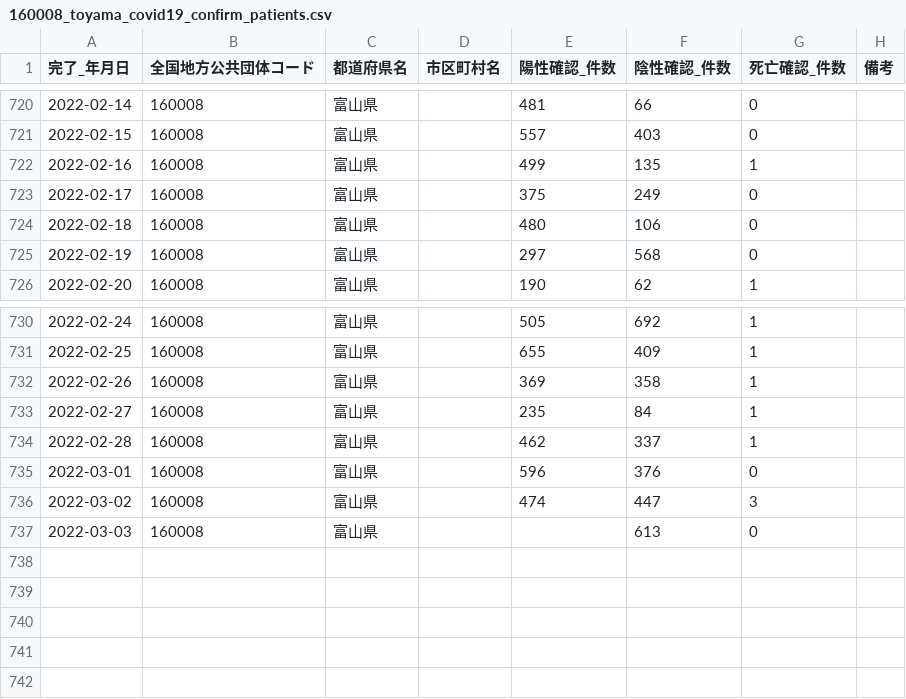
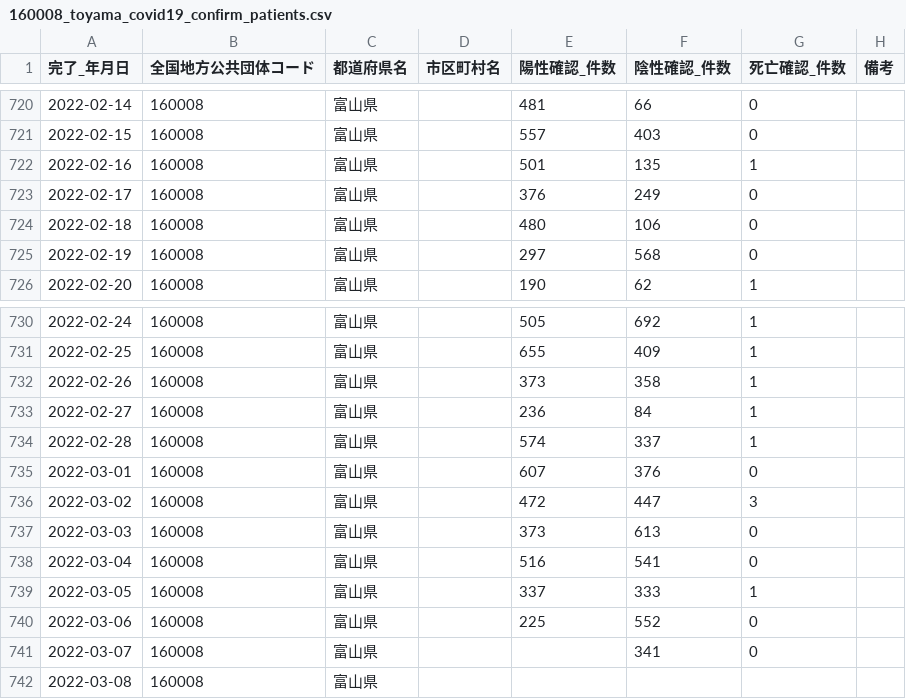
Before and after one commit to terachan0117/covid19-toyama-opendata, a CSV file: data/160008_toyama_covid19_confirm_patients.csv, drawn as a sheet; only a part is shown, gaps mark what is left out.

```diff
--- a/data/160008_toyama_covid19_confirm_patients.csv
+++ b/data/160008_toyama_covid19_confirm_patients.csv
@@ -721,4 +721,4 @@
 2022-02-15,160008,富山県,,557,403,0,
-2022-02-16,160008,富山県,,499,135,1,
-2022-02-17,160008,富山県,,375,249,0,
+2022-02-16,160008,富山県,,501,135,1,
+2022-02-17,160008,富山県,,376,249,0,
 2022-02-18,160008,富山県,,480,106,0,
@@ -731,7 +731,12 @@
 2022-02-25,160008,富山県,,655,409,1,
-2022-02-26,160008,富山県,,369,358,1,
-2022-02-27,160008,富山県,,235,84,1,
-2022-02-28,160008,富山県,,462,337,1,
-2022-03-01,160008,富山県,,596,376,0,
-2022-03-02,160008,富山県,,474,447,3,
-2022-03-03,160008,富山県,,,613,0,
+2022-02-26,160008,富山県,,373,358,1,
+2022-02-27,160008,富山県,,236,84,1,
+2022-02-28,160008,富山県,,574,337,1,
+2022-03-01,160008,富山県,,607,376,0,
+2022-03-02,160008,富山県,,472,447,3,
+2022-03-03,160008,富山県,,373,613,0,
+2022-03-04,160008,富山県,,516,541,0,
+2022-03-05,160008,富山県,,337,333,1,
+2022-03-06,160008,富山県,,225,552,0,
+2022-03-07,160008,富山県,,,341,0,
+2022-03-08,160008,富山県,,,,,
```
Also changed, not shown: data/160008_toyama_covid19_antigen_test_people.csv, data/160008_toyama_covid19_confirm_negative.csv, 7 other files.
